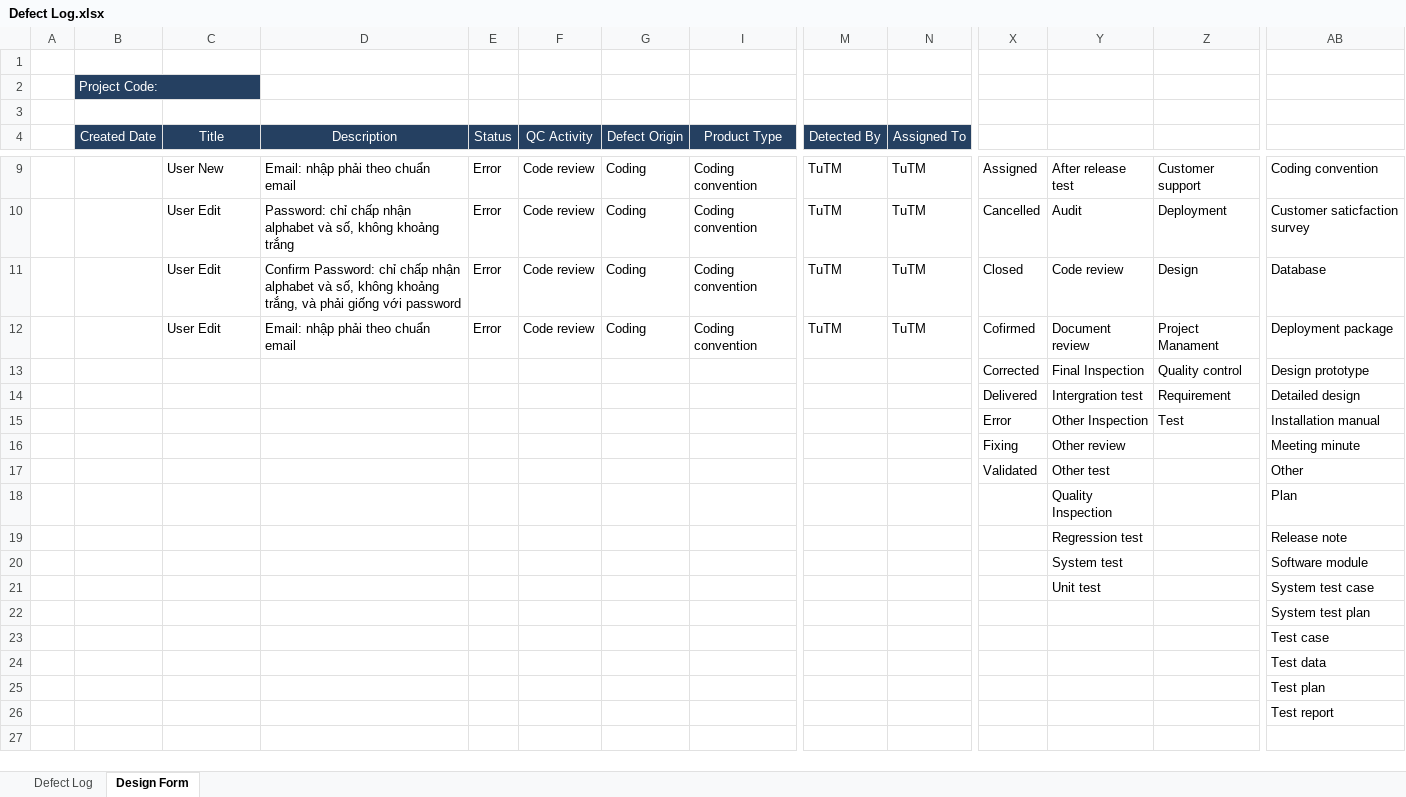
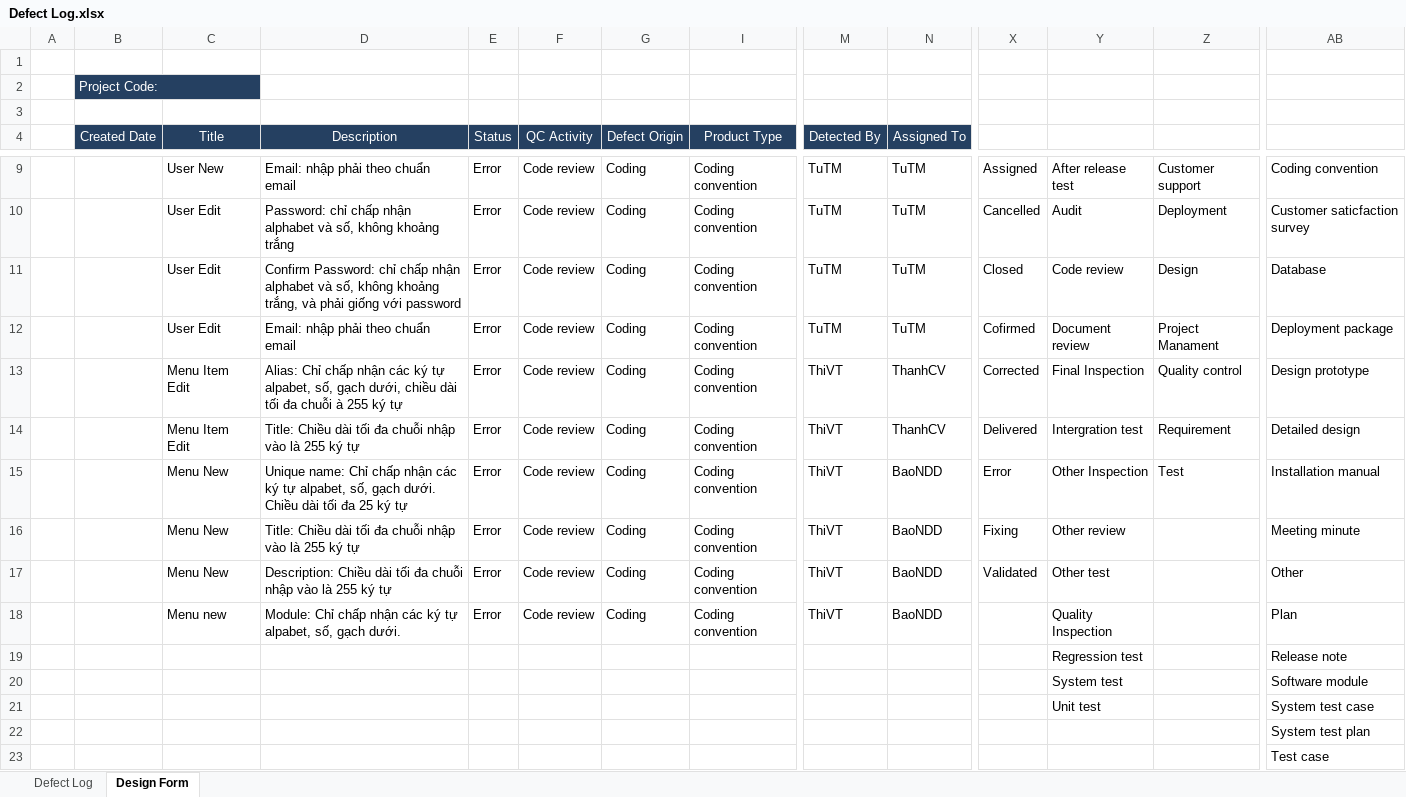
Before and after one commit to tuanva90/cnpm03-php-webproject, an Excel workbook: Document/Defect Log.xlsx, sheet Design Form, drawn as a sheet; only a part is shown, gaps mark what is left out; the shorter side is filled out with more unchanged rows; values as stored, in another font and other column widths than the file's, no borders; removed rows and columns are numbered as before the commit, all else as after; rows hold the shown columns only; the diff names each change by its address in the sheet, - before the commit and + after, or states it on an @@ line.

Commit message:
write detect log

```diff
--- a/Document/Defect Log.xlsx (sheet Design Form)
+++ b/Document/Defect Log.xlsx (sheet Design Form)
-row 13:  |  |  |  |  |  |  |  |  |  | Corrected | Final Inspection | Quality control | Design prototype
-row 14:  |  |  |  |  |  |  |  |  |  | Delivered | Intergration test | Requirement | Detailed design
-row 15:  |  |  |  |  |  |  |  |  |  | Error | Other Inspection | Test | Installation manual
-row 16:  |  |  |  |  |  |  |  |  |  | Fixing | Other review |  | Meeting minute
-row 17:  |  |  |  |  |  |  |  |  |  | Validated | Other test |  | Other
-row 18:  |  |  |  |  |  |  |  |  |  |  | Quality Inspection |  | Plan
+row 13:  |  | Menu Item Edit | Alias: Chỉ chấp nhận các ký tự alpabet, số, gạch dưới, chiều dài tối đa chuỗi à 255 ký tự | Error | Code review | Coding | Coding convention | ThiVT | ThanhCV | Corrected | Final Inspection | Quality control | Design prototype
+row 14:  |  | Menu Item Edit | Title: Chiều dài tối đa chuỗi nhập vào là 255 ký tự | Error | Code review | Coding | Coding convention | ThiVT | ThanhCV | Delivered | Intergration test | Requirement | Detailed design
+row 15:  |  | Menu New | Unique name: Chỉ chấp nhận các ký tự alpabet, số, gạch dưới. Chiều dài tối đa 25 ký tự | Error | Code review | Coding | Coding convention | ThiVT | BaoNDD | Error | Other Inspection | Test | Installation manual
+row 16:  |  | Menu New | Title: Chiều dài tối đa chuỗi nhập vào là 255 ký tự | Error | Code review | Coding | Coding convention | ThiVT | BaoNDD | Fixing | Other review |  | Meeting minute
+row 17:  |  | Menu New | Description: Chiều dài tối đa chuỗi nhập vào là 255 ký tự | Error | Code review | Coding | Coding convention | ThiVT | BaoNDD | Validated | Other test |  | Other
+row 18:  |  | Menu new | Module: Chỉ chấp nhận các ký tự alpabet, số, gạch dưới. | Error | Code review | Coding | Coding convention | ThiVT | BaoNDD |  | Quality Inspection |  | Plan
```
